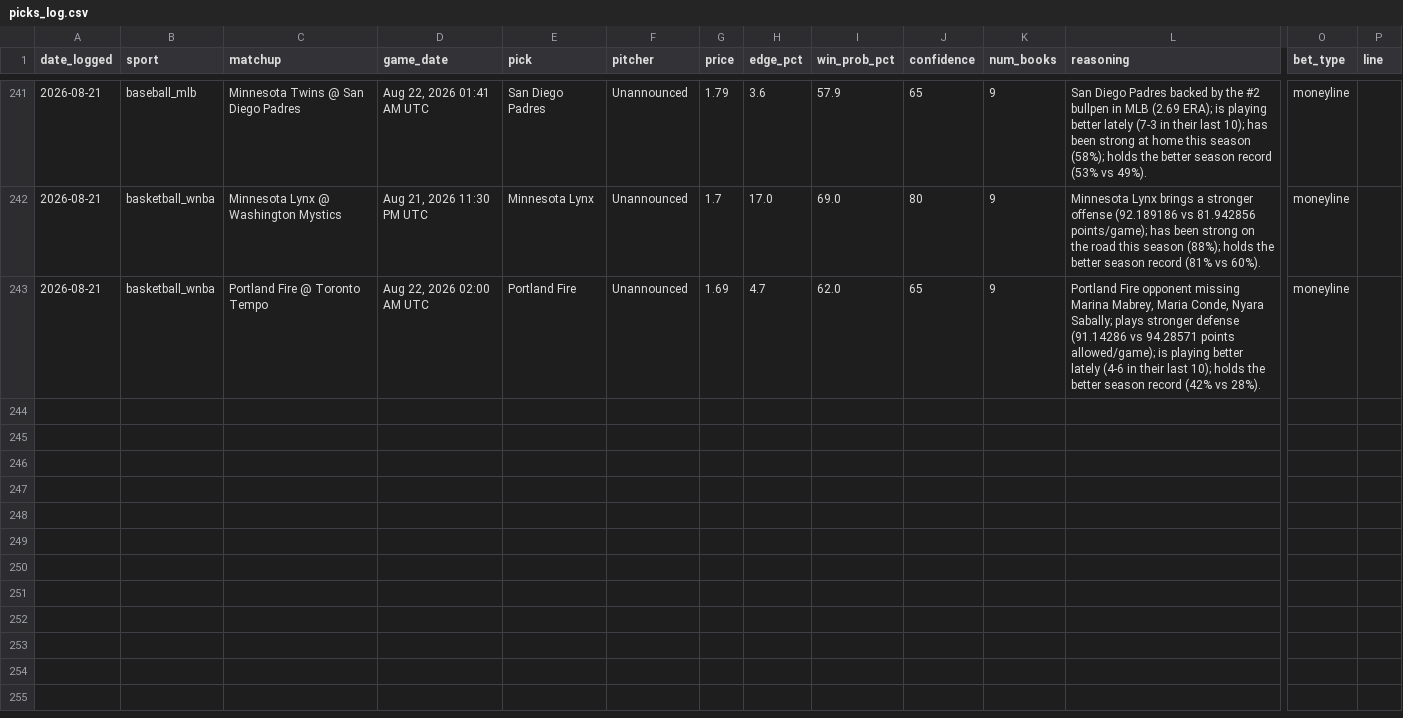
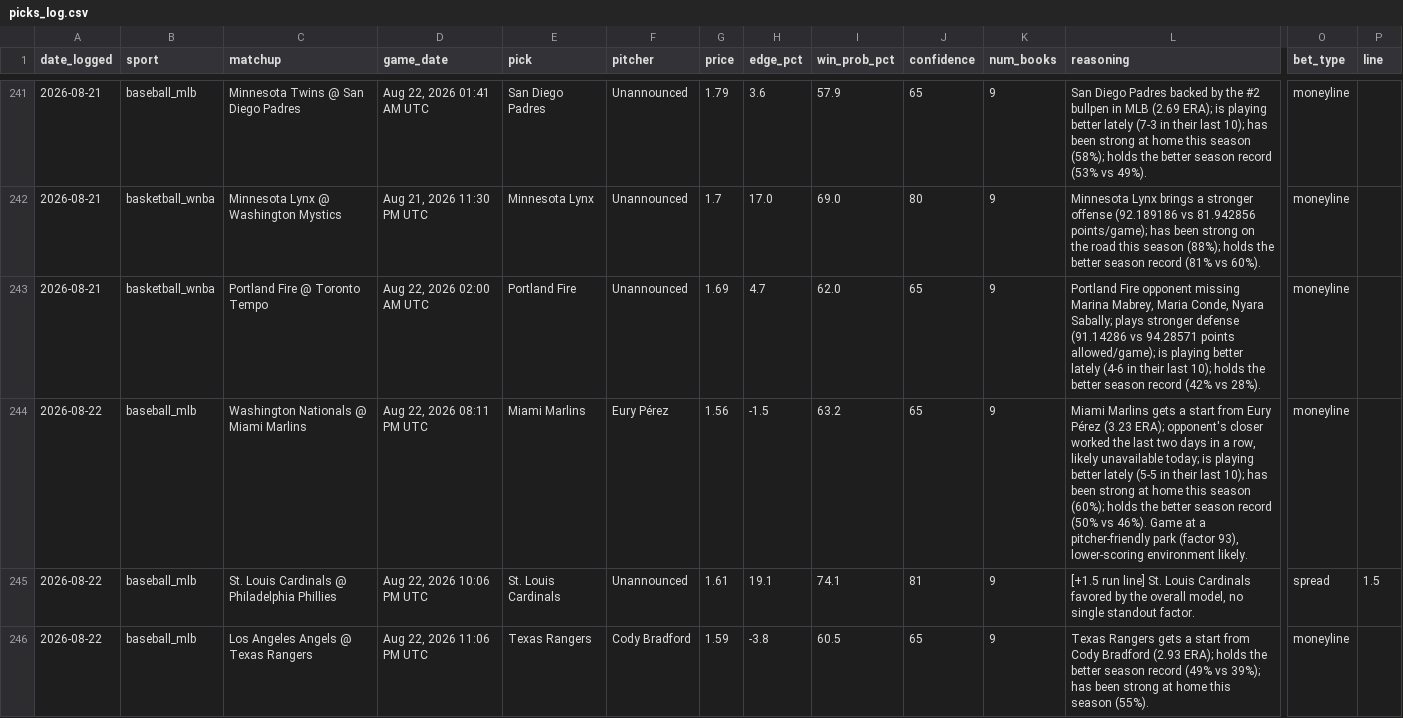
Before and after one commit to alev-12/betting-bot-showcase, a CSV file: picks_log.csv, drawn as a sheet; only a part is shown, gaps mark what is left out; rows hold the shown columns only; the diff covers the shown part only; the diff names each change by its address in the sheet, - before the commit and + after, or states it on an @@ line.

```diff
--- a/picks_log.csv
+++ b/picks_log.csv
+row 244: 2026-08-22 | baseball_mlb | Washington Nationals @ Miami Marlins | Aug 22, 2026 08:11 PM UTC | Miami Marlins | Eury Pérez | 1.56 | -1.5 | 63.2 | 65 | 9 | Miami Marlins gets a start from Eury Pérez (3.23 ERA); opponent's closer worked the last two days in a row, likely unavailable today; is playing better lately (5-5 in their last 10); has been strong at home this season (60%); holds the better season record (50% vs 46%). Game at a pitcher-friendly park (factor 93), lower-scoring environment likely. | moneyline
+row 245: 2026-08-22 | baseball_mlb | St. Louis Cardinals @ Philadelphia Phillies | Aug 22, 2026 10:06 PM UTC | St. Louis Cardinals | Unannounced | 1.61 | 19.1 | 74.1 | 81 | 9 | [+1.5 run line] St. Louis Cardinals favored by the overall model, no single standout factor. | spread | 1.5
+row 246: 2026-08-22 | baseball_mlb | Los Angeles Angels @ Texas Rangers | Aug 22, 2026 11:06 PM UTC | Texas Rangers | Cody Bradford | 1.59 | -3.8 | 60.5 | 65 | 9 | Texas Rangers gets a start from Cody Bradford (2.93 ERA); holds the better season record (49% vs 39%); has been strong at home this season (55%). | moneyline
```
Also changed, not shown: 3 added rows elsewhere in this file.
